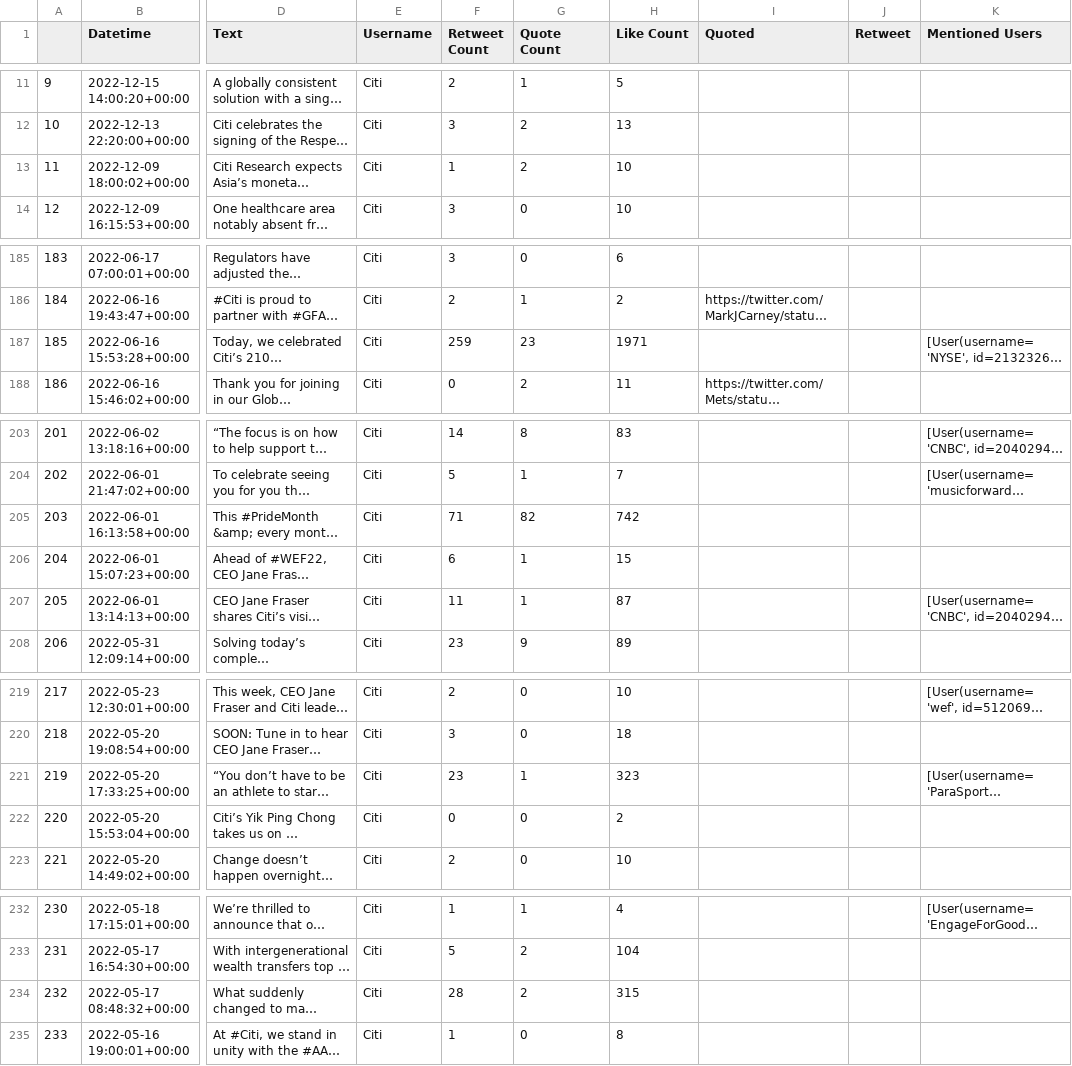
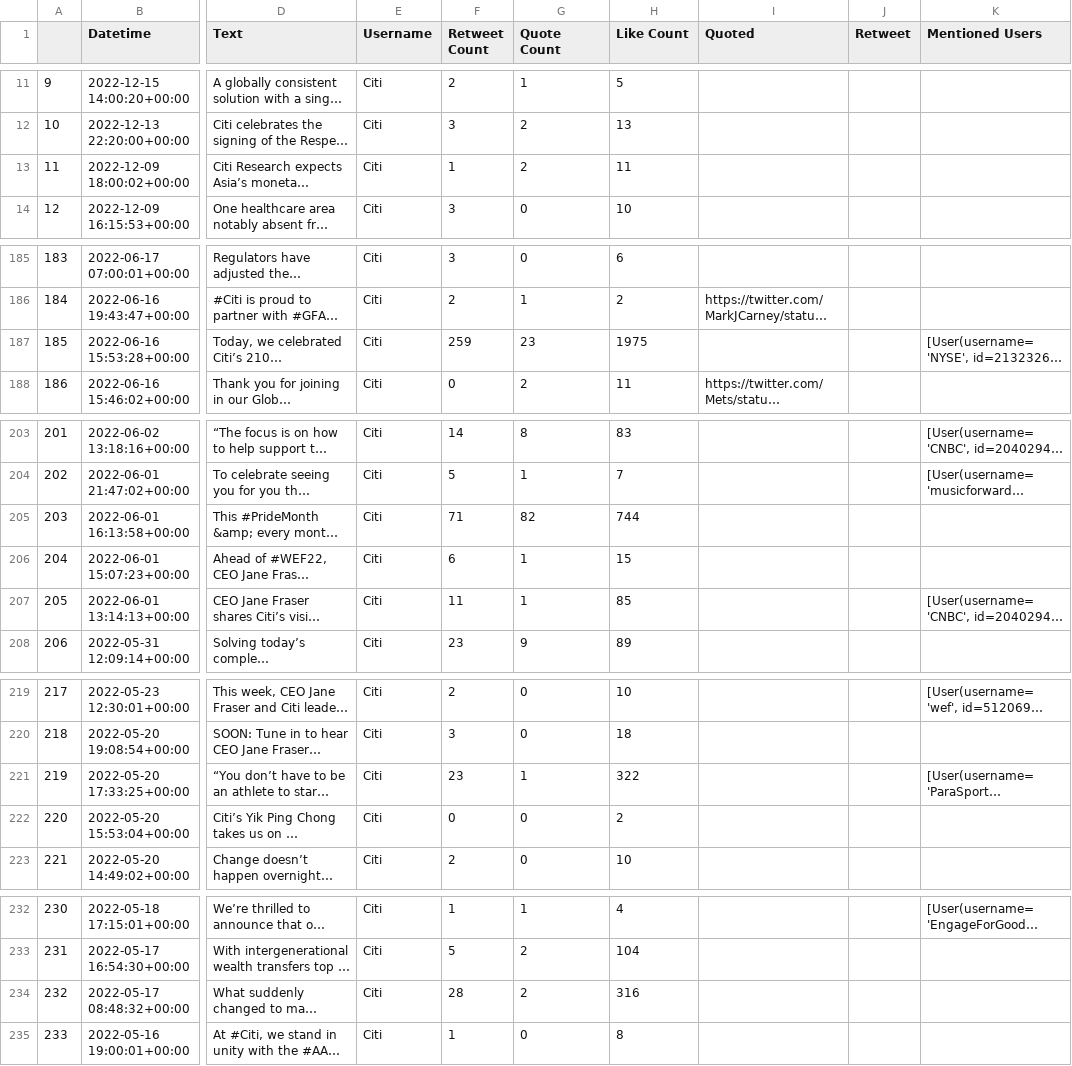
Before and after one commit to sets018/branding_nlp_project, a CSV file: data scrapping/twitter.posts_scrap/tweets_fromCiti.csv, drawn as a sheet; only a part is shown, gaps mark what is left out; long unchanged cells end in …; the diff covers the shown part only; the diff names each change by its address in the sheet, - before the commit and + after, or states it on an @@ line.

```diff
--- a/data scrapping/twitter.posts_scrap/tweets_fromCiti.csv
+++ b/data scrapping/twitter.posts_scrap/tweets_fromCiti.csv
-H13 (Like Count): 10
+H13 (Like Count): 11
-H187 (Like Count): 1971
+H187 (Like Count): 1975
-H205 (Like Count): 742
+H205 (Like Count): 744
-H207 (Like Count): 87
+H207 (Like Count): 85
-H221 (Like Count): 323
+H221 (Like Count): 322
-H234 (Like Count): 315
+H234 (Like Count): 316
```
Also changed, not shown: 13 edited cells elsewhere in this file, 5 other files.
